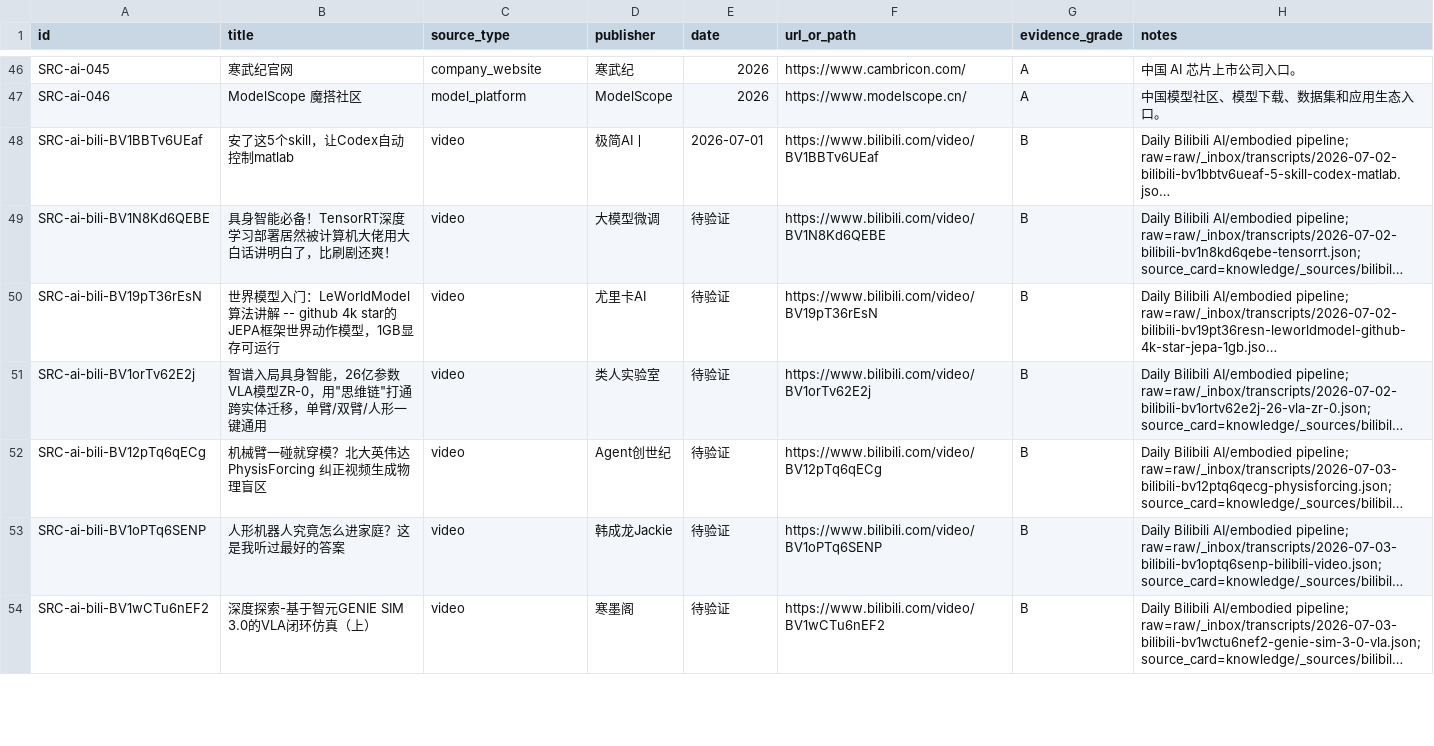
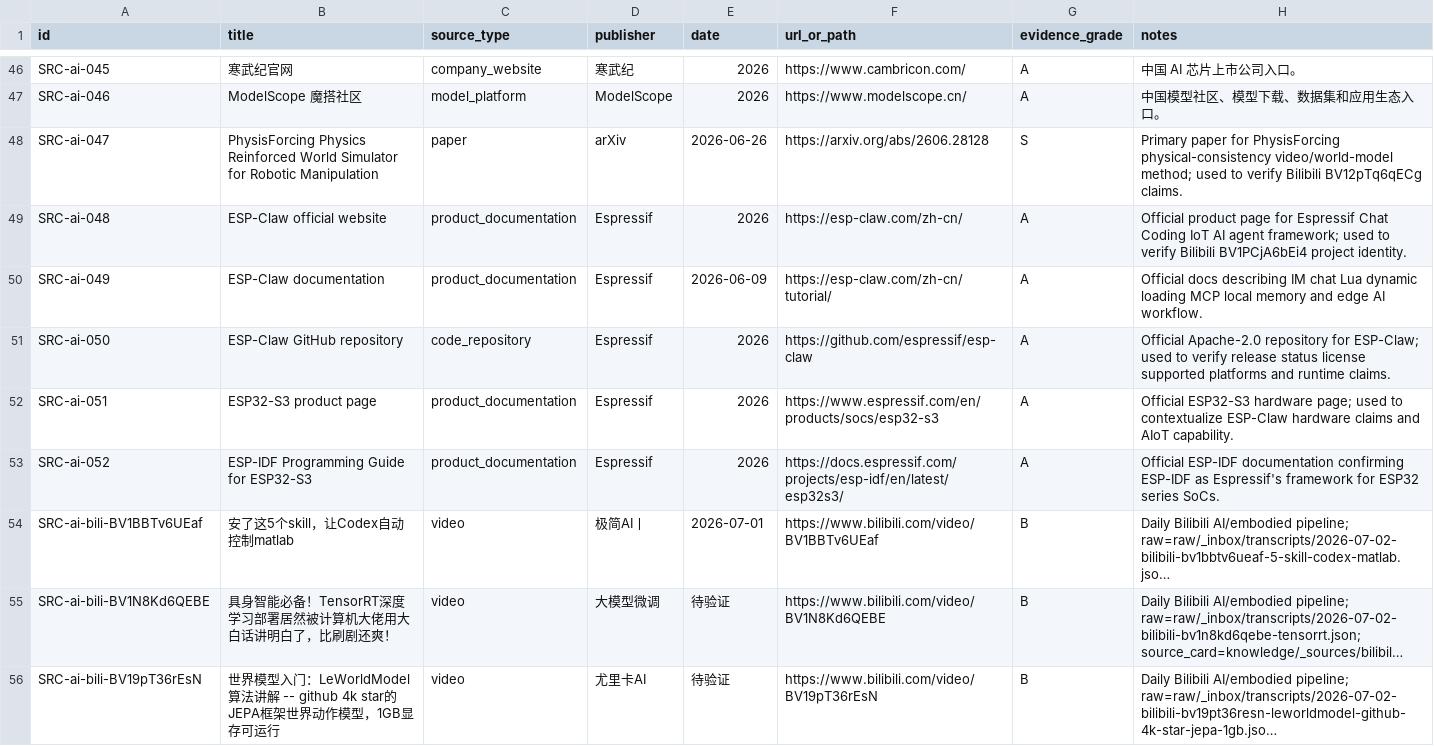
Before and after one commit to terryma2024/industry_analysis, a CSV file: knowledge/ai/sources.csv, drawn as a sheet; only a part is shown, gaps mark what is left out; the shorter side is filled out with more unchanged rows; long unchanged cells end in …; the diff names each change by its address in the sheet, - before the commit and + after, or states it on an @@ line.

Commit message:
research: add per-video bilibili deep dives

```diff
--- a/knowledge/ai/sources.csv
+++ b/knowledge/ai/sources.csv
+row 48: SRC-ai-047 | PhysisForcing Physics Reinforced World Simulator for Robotic Manipulation | paper | arXiv | 2026-06-26 | https://arxiv.org/abs/2606.28128 | S | Primary paper for PhysisForcing physical-consistency video/world-model method; used to verify Bilibili BV12pTq6qECg claims.
+row 49: SRC-ai-048 | ESP-Claw official website | product_documentation | Espressif | 2026 | https://esp-claw.com/zh-cn/ | A | Official product page for Espressif Chat Coding IoT AI agent framework; used to verify Bilibili BV1PCjA6bEi4 project identity.
+row 50: SRC-ai-049 | ESP-Claw documentation | product_documentation | Espressif | 2026-06-09 | https://esp-claw.com/zh-cn/tutorial/ | A | Official docs describing IM chat Lua dynamic loading MCP local memory and edge AI workflow.
+row 51: SRC-ai-050 | ESP-Claw GitHub repository | code_repository | Espressif | 2026 | https://github.com/espressif/esp-claw | A | Official Apache-2.0 repository for ESP-Claw; used to verify release status license supported platforms and runtime claims.
+row 52: SRC-ai-051 | ESP32-S3 product page | product_documentation | Espressif | 2026 | https://www.espressif.com/en/products/socs/esp32-s3 | A | Official ESP32-S3 hardware page; used to contextualize ESP-Claw hardware claims and AIoT capability.
+row 53: SRC-ai-052 | ESP-IDF Programming Guide for ESP32-S3 | product_documentation | Espressif | 2026 | https://docs.espressif.com/projects/esp-idf/en/latest/esp32s3/ | A | Official ESP-IDF documentation confirming ESP-IDF as Espressif's framework for ESP32 series SoCs.
```
Also changed, not shown: knowledge/robotics-embodied-ai/sources.csv, 7 other files.
